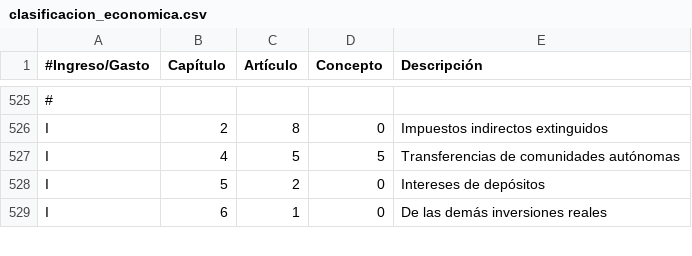
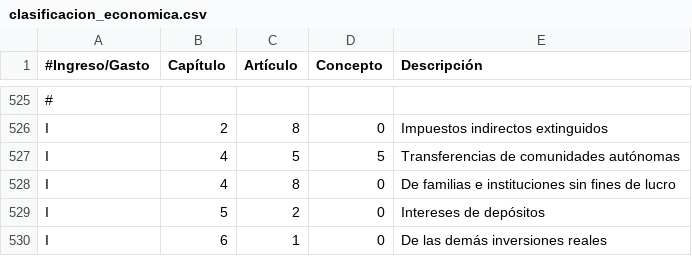
Before and after one commit to civio/presupuesto-laspalmasgc, a CSV file: data/es/clasificacion_economica.csv, drawn as a sheet; only a part is shown, gaps mark what is left out; the diff names each change by its address in the sheet, - before the commit and + after, or states it on an @@ line.

```diff
--- a/data/es/clasificacion_economica.csv
+++ b/data/es/clasificacion_economica.csv
+row 528: I | 4 | 8 | 0 | De familias e instituciones sin fines de lucro
```
Also changed, not shown: data/es/areas_funcionales.csv, 2 other files.
